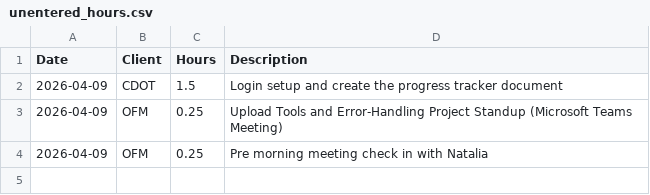
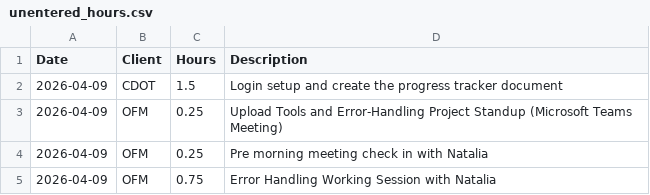
Before and after one commit to cole-nash-plante/hours_app, a CSV file: data/unentered_hours.csv, drawn as a sheet.

Commit message:
Added new unentered hours

```diff
--- a/data/unentered_hours.csv
+++ b/data/unentered_hours.csv
@@ -4 +4,2 @@ Date,Client,Hours,Description
 2026-04-09,OFM,0.25,Pre morning meeting check in with Natalia
+2026-04-09,OFM,0.75,Error Handling Working Session with Natalia
```
